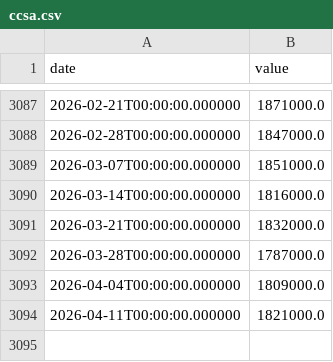
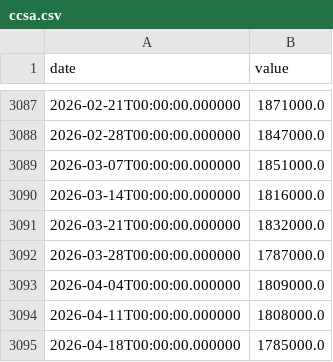
Before and after one commit to fartbagxp/economics, a CSV file: data/raw/ccsa.csv, drawn as a sheet; only a part is shown, gaps mark what is left out.

```diff
--- a/data/raw/ccsa.csv
+++ b/data/raw/ccsa.csv
@@ -3093,2 +3093,3 @@ date,value
 2026-04-04T00:00:00.000000,1809000.0
-2026-04-11T00:00:00.000000,1821000.0
+2026-04-11T00:00:00.000000,1808000.0
+2026-04-18T00:00:00.000000,1785000.0
```
Also changed, not shown: data/raw/gdp.csv, data/raw/icsa.csv, 1 other file.
